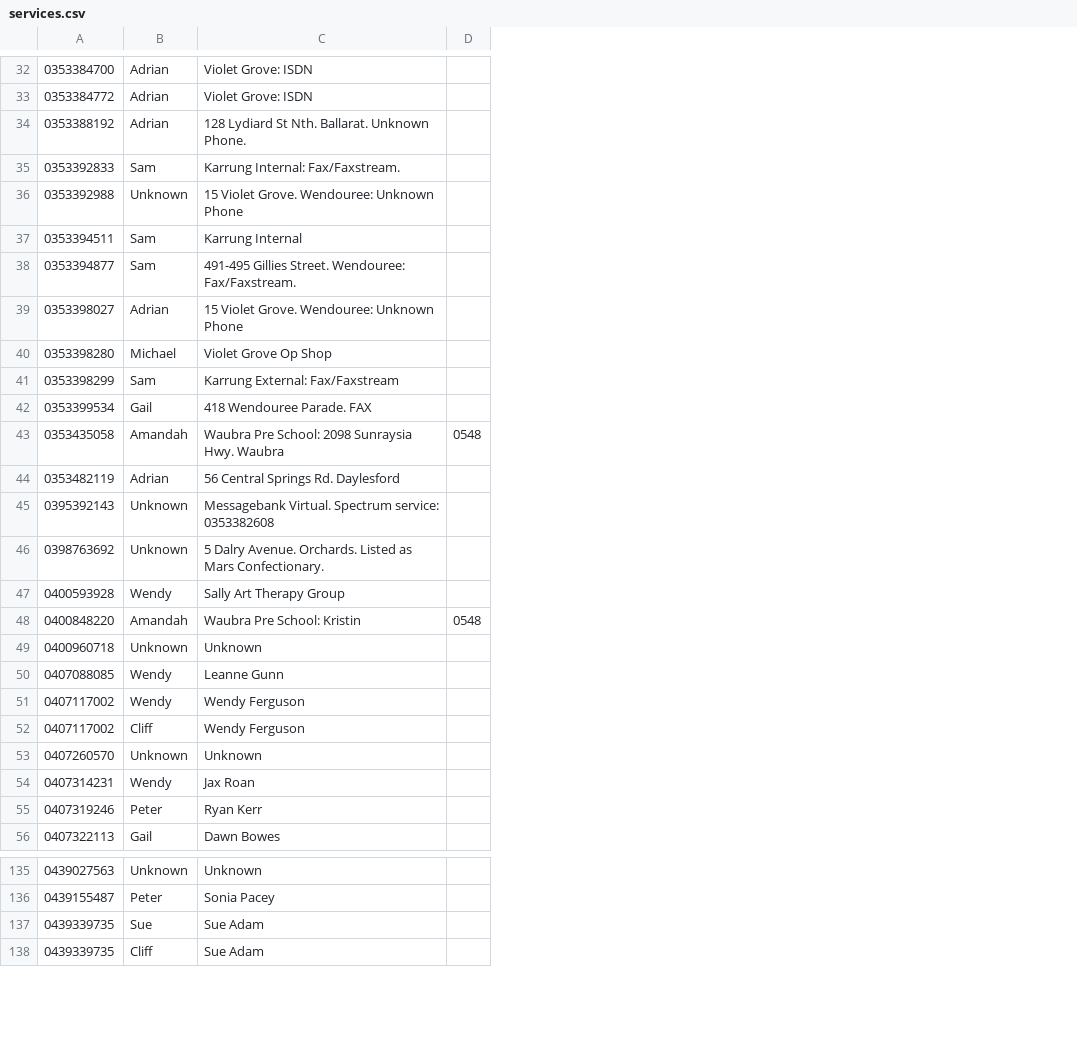
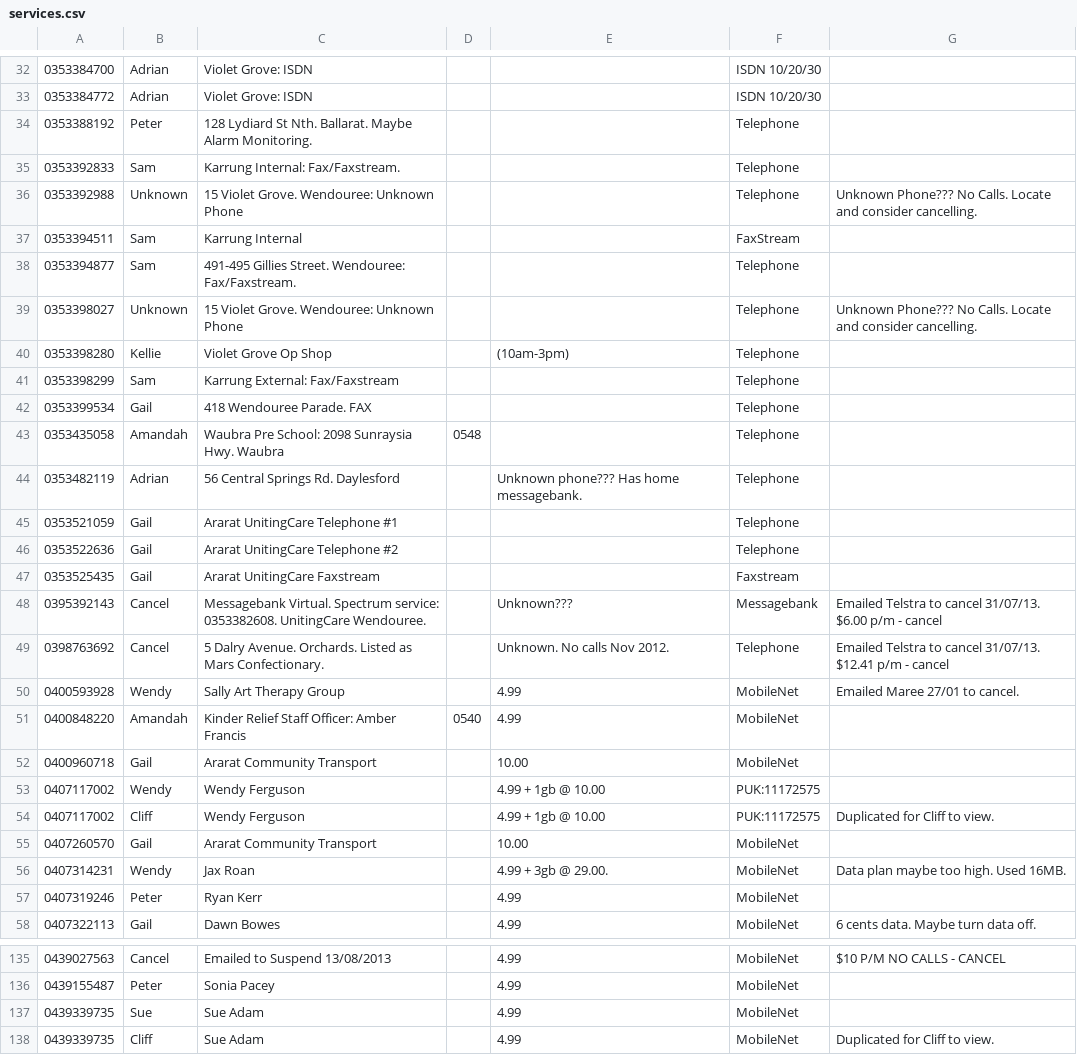
Before and after one commit to Bwian/tbr-gtk, a CSV file: config/services.csv, drawn as a sheet; only a part is shown, gaps mark what is left out; removed rows and columns are numbered as before the commit, all else as after; the diff covers the shown part only; the diff names each change by its address in the sheet, - before the commit and + after, or states it on an @@ line.

Commit message:
Handle rows with empty cells in services.csv

```diff
--- a/config/services.csv
+++ b/config/services.csv
+column E, rows 40-44: (10am-3pm) |  |  |  | Unknown phone??? Has home messagebank.; rows 48-58: Unknown??? | Unknown. No calls Nov 2012. | 4.99 | 4.99 | 10.00 | 4.99 + 1gb @ 10.00 | 4.99 + 1gb @ 10.00 | 10.00 | 4.99 + 3gb @ 29.00. | 4.99 | 4.99; rows 135-138: all 4.99
+column F, rows 32-44: ISDN 10/20/30 | ISDN 10/20/30 | Telephone | Telephone | Telephone | FaxStream | Telephone | Telephone | Telephone | Telephone | Telephone | Telephone | Telephone; rows 48-58: Messagebank | Telephone | MobileNet | MobileNet | MobileNet | PUK:11172575 | PUK:11172575 | MobileNet | MobileNet | MobileNet | MobileNet; rows 135-138: all MobileNet
+column G, rows 36-39: Unknown Phone??? No Calls. Locate and consider cancelling. |  |  | Unknown Phone??? No Calls. Locate and consider cancelling.; rows 48-58: Emailed Telstra to cancel 31/07/13. $6.00 p/m - cancel | Emailed Telstra to cancel 31/07/13. $12.41 p/m - cancel | Emailed Maree 27/01 to cancel. |  |  |  | Duplicated for Cliff to view. |  | Data plan maybe too high. Used 16MB. |  | 6 cents data. Maybe turn data off.; rows 135-138: $10 P/M NO CALLS - CANCEL |  |  | Duplicated for Cliff to view.
-B34: Adrian
+B34: Peter
-C34: …Nth. Ballarat. Unknown Phone.
+C34: …Nth. Ballarat. Maybe Alarm Monitoring.
-B39: Adrian
+B39: Unknown
-B40: Michael
+B40: Kellie
+row 45: 0353521059 | Gail | Ararat UnitingCare Telephone #1 |  |  | Telephone
+row 46: 0353522636 | Gail | Ararat UnitingCare Telephone #2 |  |  | Telephone
+row 47: 0353525435 | Gail | Ararat UnitingCare Faxstream |  |  | Faxstream
-B48:B49: Unknown
+B48:B49: Cancel
-C48: …Spectrum service: 0353382608
+C48: …Spectrum service: 0353382608. UnitingCare Wendouree.
-C51: Waubra Pre School: Kristin
+C51: Kinder Relief Staff Officer: Amber Francis
-D51: 0548
+D51: 0540
-B52: Unknown
+B52: Gail
-C52: Unknown
+C52: Ararat Community Transport
-row 50: 0407088085 | Wendy | Leanne Gunn
-B55: Unknown
+B55: Gail
-C55: Unknown
+C55: Ararat Community Transport
-B135: Unknown
+B135: Cancel
-C135: Unknown
+C135: Emailed to Suspend 13/08/2013
```
Also changed, not shown: 7 added rows, 7 removed rows and 39 edited cells elsewhere in this file, 6 other files.
